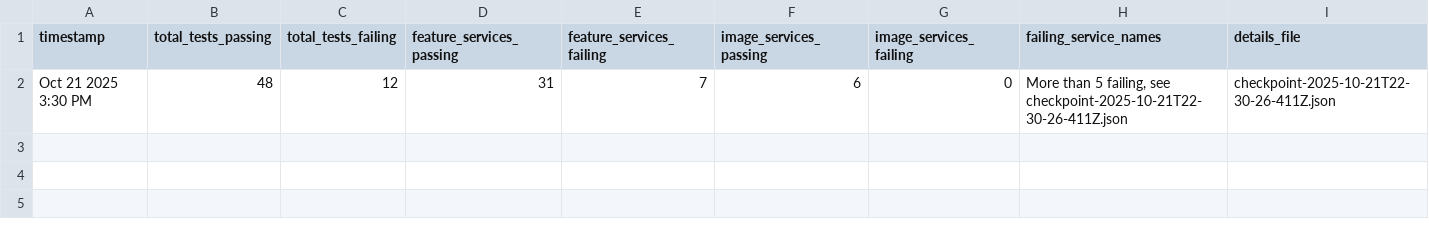
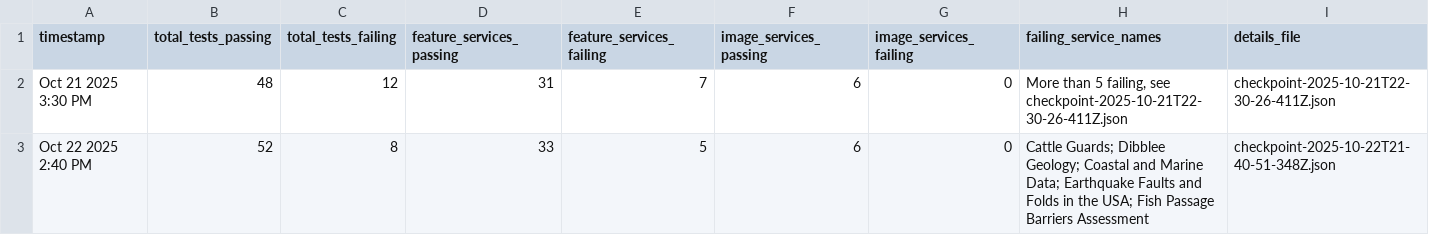
Before and after one commit to SPARLab/TNC-DigitalTwin, a CSV file: e2e/checkpoints/checkpoint-history.csv, drawn as a sheet.

Commit message:
test(arcgis-qa): improve test validation accuracy from 86.7% to 90.0%
Fixed multiple bugs in checkpoint reporter and validation system:
- Fixed FULL vs PARTIAL run detection (categories array check)
- Fixed field name mismatches (downloadLinkWorks, tooltipsPopUp, legendFiltersWork)
- Updated validate-tests.ts to read from new JSON checkpoint format
- Increased parallel workers from 6 to 9 for 33% faster test execution

Test validation improvements:
- 60 tests evaluated (up from 30)
- 51 true positives (up from 25)
- 3 true negatives detected (up from 1)
- Overall accuracy: 90.0% (up from 86.7%)

Remaining issues:
- 5 false negatives (tooltip tests too strict)
- 1 false positive (download test too lenient)
- 30+ layers timing out completely

Files modified:
- e2e/reporters/checkpoint-reporter.ts
- e2e/scripts/validate-tests.ts
- playwright.checkpoint.config.ts
- e2e/checkpoints/checkpoint-history.csv
- e2e/checkpoints/test-validation-history.csv

```diff
--- a/e2e/checkpoints/checkpoint-history.csv
+++ b/e2e/checkpoints/checkpoint-history.csv
@@ -2 +2,2 @@ timestamp,total_tests_passing,total_tests_failing,feature_services_passing,featu
 Oct 21 2025 3:30 PM,48,12,31,7,6,0,"More than 5 failing, see checkpoint-2025-10-21T22-30-26-411Z.json",checkpoint-2025-10-21T22-30-26-411Z.json
+Oct 22 2025 2:40 PM,52,8,33,5,6,0,"Cattle Guards; Dibblee Geology; Coastal and Marine Data; Earthquake Faults and Folds in the USA; Fish Passage Barriers Assessment",checkpoint-2025-10-22T21-40-51-348Z.json
```
Also changed, not shown: e2e/checkpoints/test-validation-history.csv, 3 other files.
